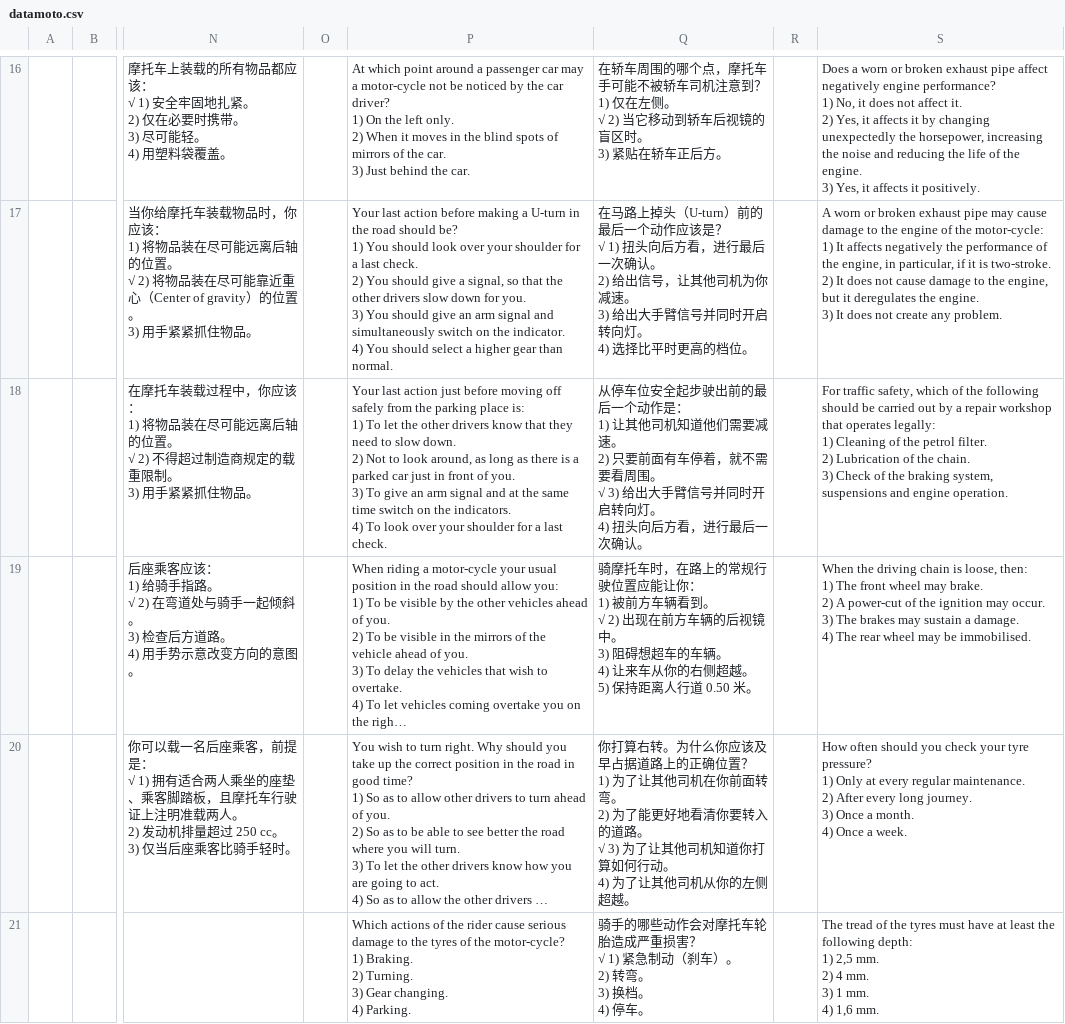
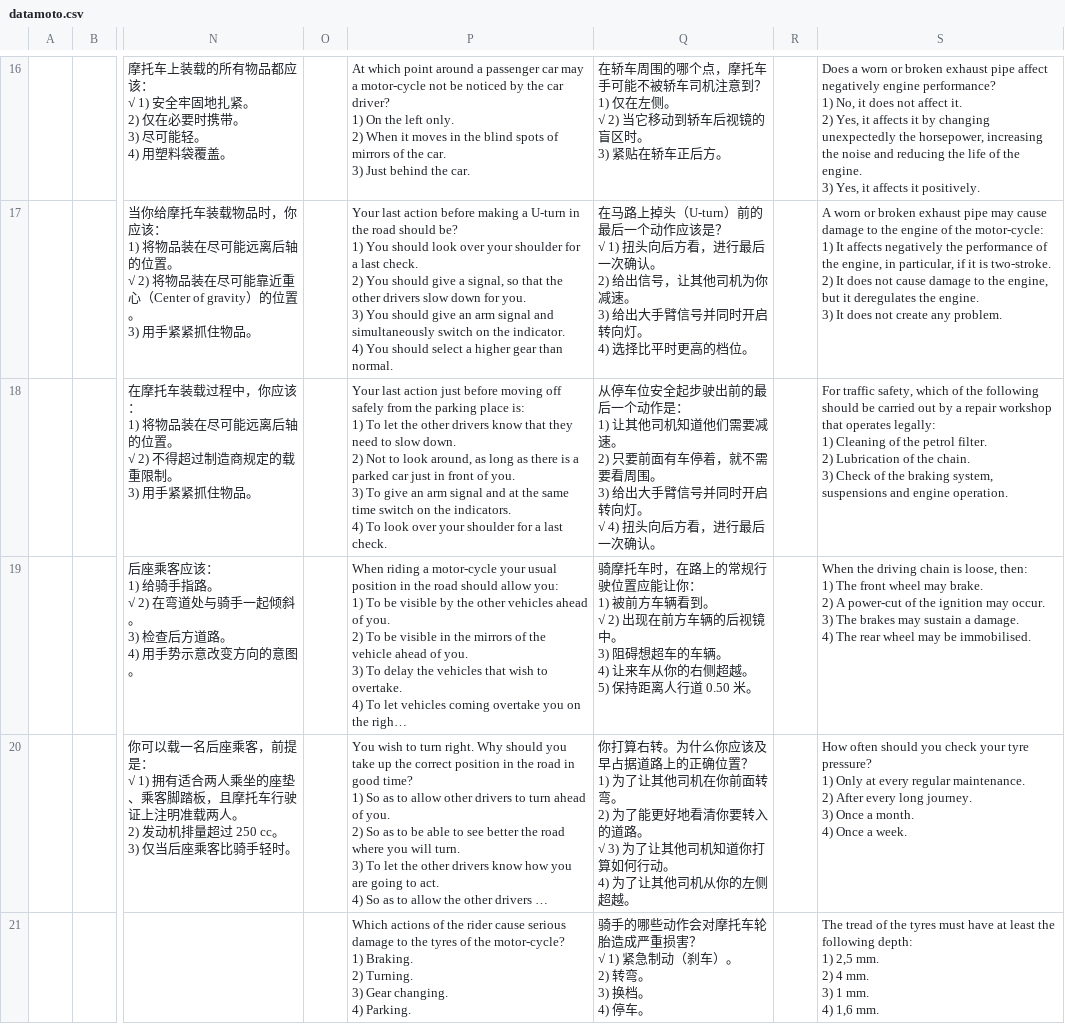
Before and after one commit to selbyrowen-netizen/greece-drive, a CSV file: datamoto.csv, drawn as a sheet; only a part is shown, gaps mark what is left out; long unchanged cells end in …; ↵ is a line break in a cell; the diff names each change by its address in the sheet, - before the commit and + after, or states it on an @@ line.

Commit message:
Update datamoto.csv

```diff
--- a/datamoto.csv
+++ b/datamoto.csv
-Q18: …周围。 ↵ √ 3) 给出大手臂信号并同时开启转向灯。 ↵ 4) 扭头向…
+Q18: …周围。 ↵ 3) 给出大手臂信号并同时开启转向灯。 ↵ √ 4) 扭头向…
```
